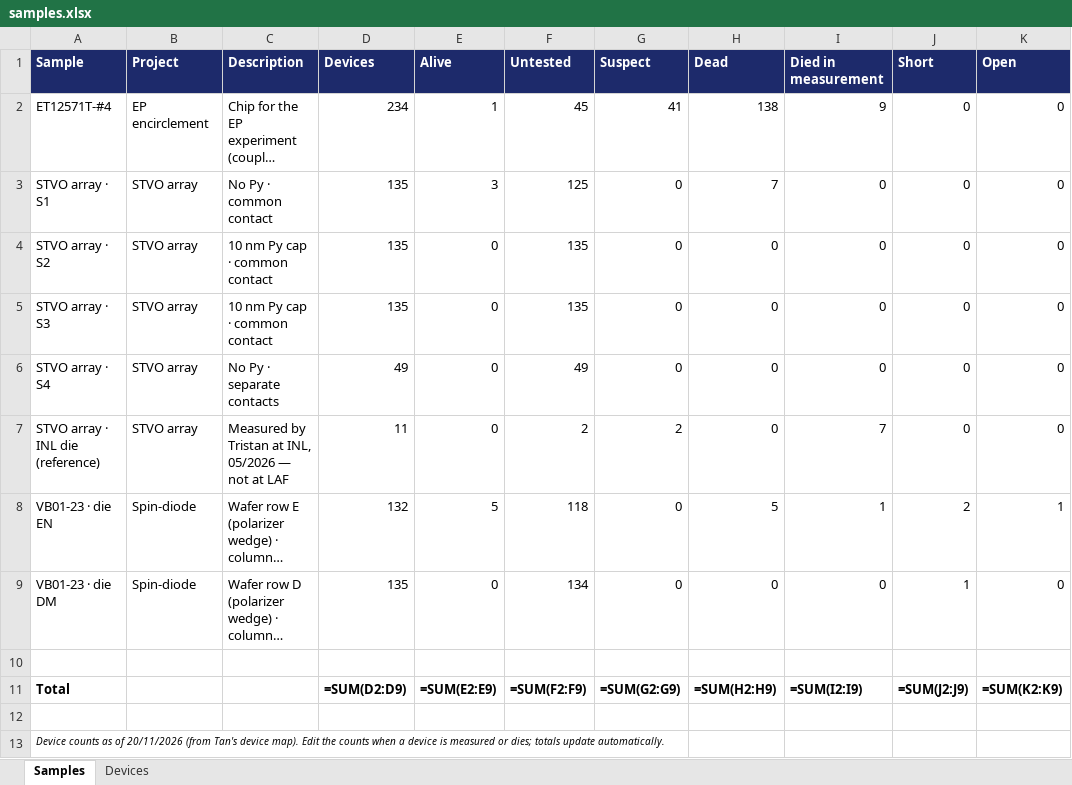
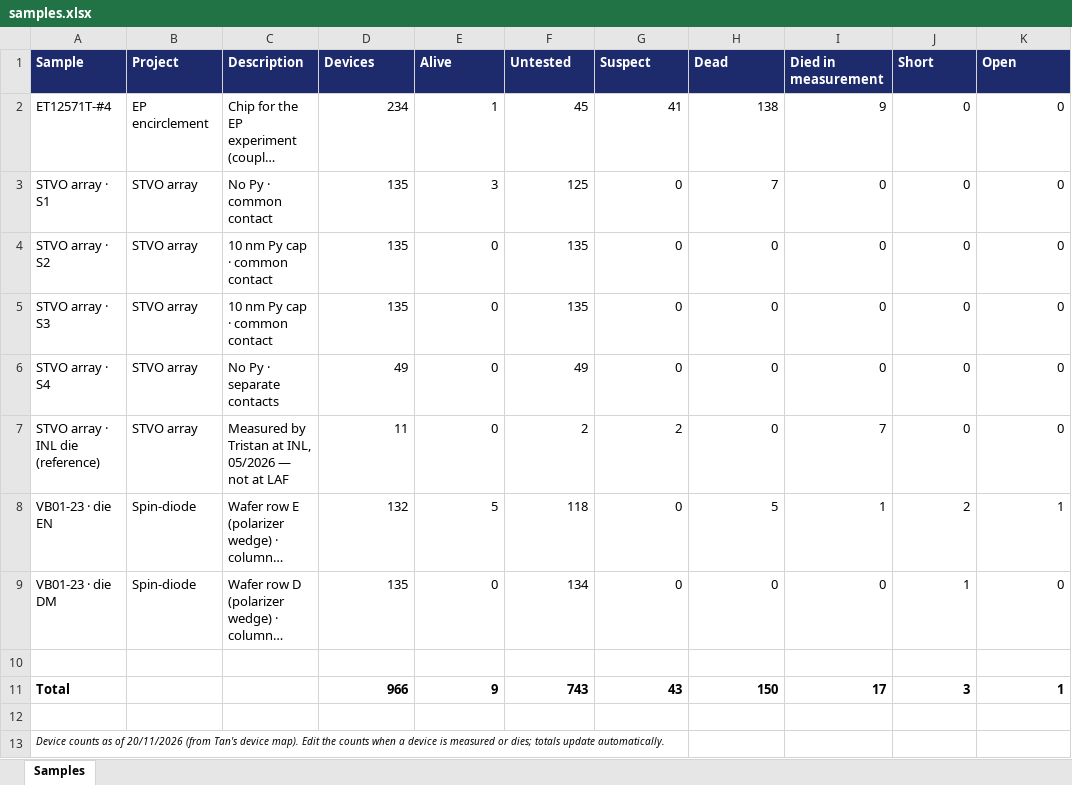
Before and after one commit to nhattanphan/laf-research-hub, an Excel workbook: exports/samples.xlsx, sheet Samples, drawn as a sheet; only a part is shown; long unchanged cells end in …; values as stored, in another font and other column widths than the file's, no borders; formulas without a stored value are shown as written; the diff names each change by its address in the sheet, - before the commit and + after, or states it on an @@ line.

```diff
--- a/exports/samples.xlsx (sheet Samples)
+++ b/exports/samples.xlsx (sheet Samples)
-sheet tab: Devices
-D11 (Devices): =SUM(D2:D9)
+D11 (Devices): 966
-E11 (Alive): =SUM(E2:E9)
+E11 (Alive): 9
-F11 (Untested): =SUM(F2:F9)
+F11 (Untested): 743
-G11 (Suspect): =SUM(G2:G9)
+G11 (Suspect): 43
-H11 (Dead): =SUM(H2:H9)
+H11 (Dead): 150
-I11 (Died in measurement): =SUM(I2:I9)
+I11 (Died in measurement): 17
-J11 (Short): =SUM(J2:J9)
+J11 (Short): 3
-K11 (Open): =SUM(K2:K9)
+K11 (Open): 1
```
Also changed, not shown: 2 other files.
